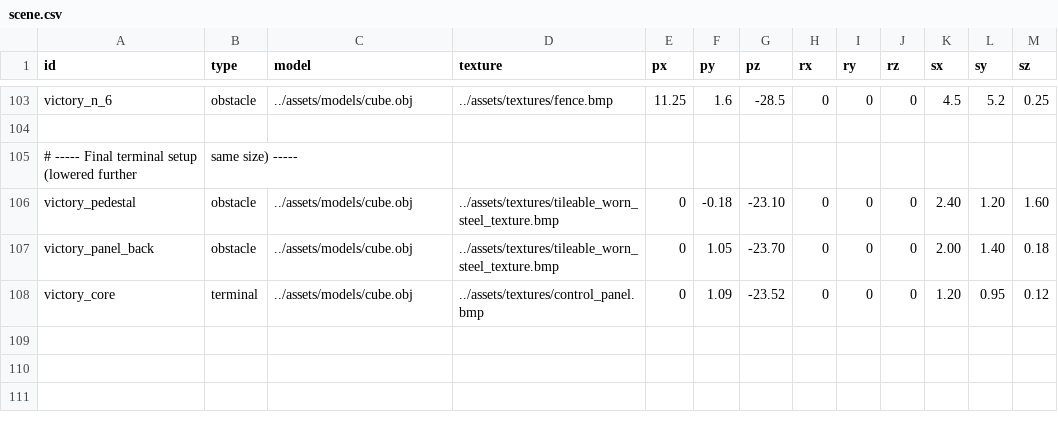
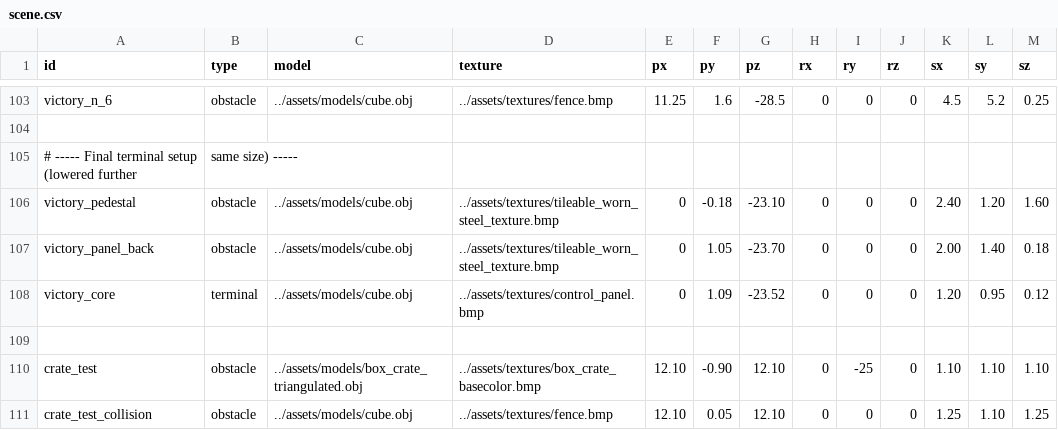
Before and after one commit to GAdamAkos/Grafika_Beadando, a CSV file: assets/scene.csv, drawn as a sheet; only a part is shown, gaps mark what is left out; the diff names each change by its address in the sheet, - before the commit and + after, or states it on an @@ line.

Commit message:
managed to add a new object with texture

```diff
--- a/assets/scene.csv
+++ b/assets/scene.csv
+row 109: (empty)
+row 110: crate_test | obstacle | ../assets/models/box_crate_triangulated.obj | ../assets/textures/box_crate_basecolor.bmp | 12.10 | -0.90 | 12.10 | 0 | -25 | 0 | 1.10 | 1.10 | 1.10
+row 111: crate_test_collision | obstacle | ../assets/models/cube.obj | ../assets/textures/fence.bmp | 12.10 | 0.05 | 12.10 | 0 | 0 | 0 | 1.25 | 1.10 | 1.25
```
Also changed, not shown: 3 other files.
